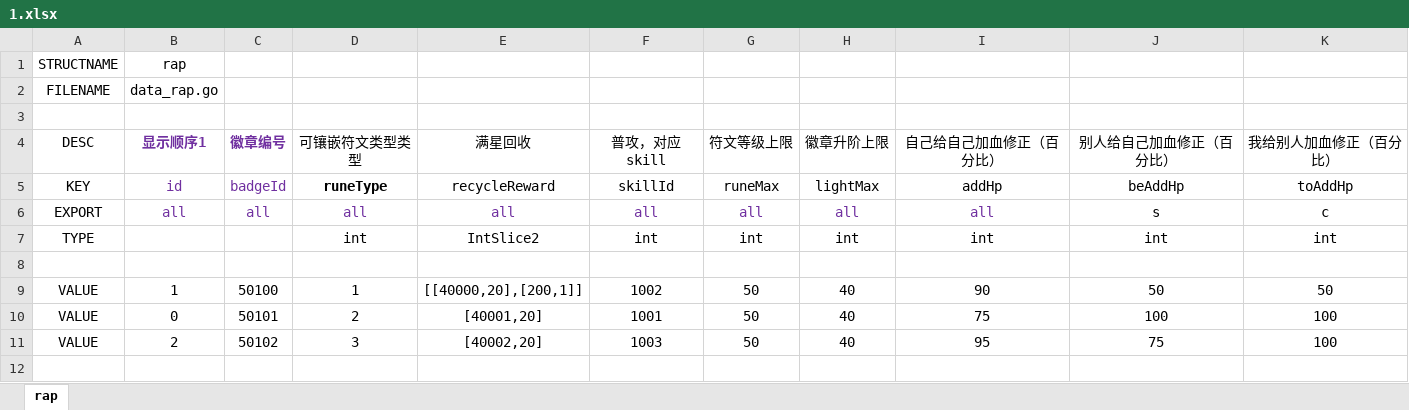
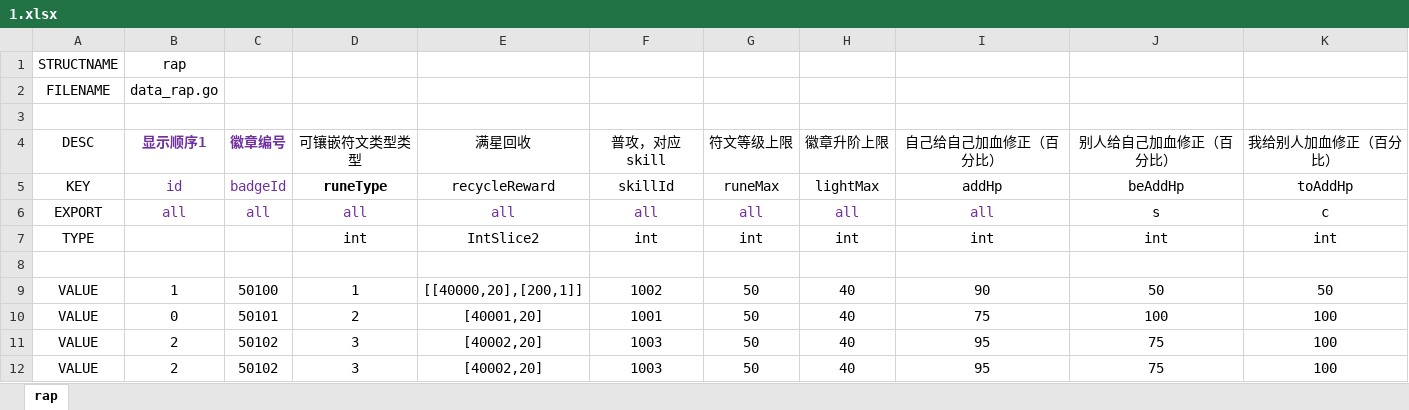
Before and after one commit to Diskings8/xlsx-go-build, an Excel workbook: xlsx/1.xlsx, sheet rap, drawn as a sheet; values as stored, in another font and other column widths than the file's, no borders; the diff names each change by its address in the sheet, - before the commit and + after, or states it on an @@ line.

```diff
--- a/xlsx/1.xlsx (sheet rap)
+++ b/xlsx/1.xlsx (sheet rap)
+row 12: VALUE | 2 | 50102 | 3 | [40002,20] | 1003 | 50 | 40 | 95 | 75 | 100
```
Also changed, not shown: 4 other files.
